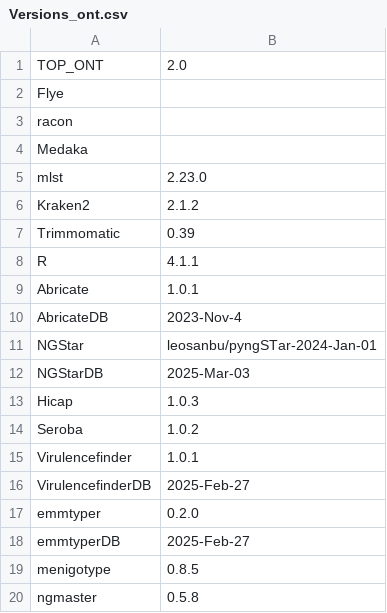
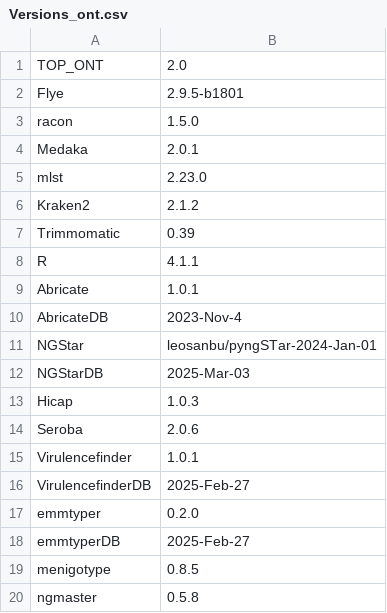
Before and after one commit to garcia-nacho/TOP, a CSV file: Spades/CommonFiles/Versions_ont.csv, drawn as a sheet; only a part is shown.

```diff
--- a/Spades/CommonFiles/Versions_ont.csv
+++ b/Spades/CommonFiles/Versions_ont.csv
@@ -1,5 +1,5 @@
 TOP_ONT;2.0
-Flye;
-racon;
-Medaka;
+Flye;2.9.5-b1801
+racon;1.5.0
+Medaka;2.0.1
 mlst;2.23.0
@@ -13,3 +13,3 @@ NGStarDB;2025-Mar-03
 Hicap;1.0.3
-Seroba;1.0.2
+Seroba;2.0.6
 Virulencefinder;1.0.1
```
Also changed, not shown: Spades/CommonFiles/Versions.csv, 8 other files.
